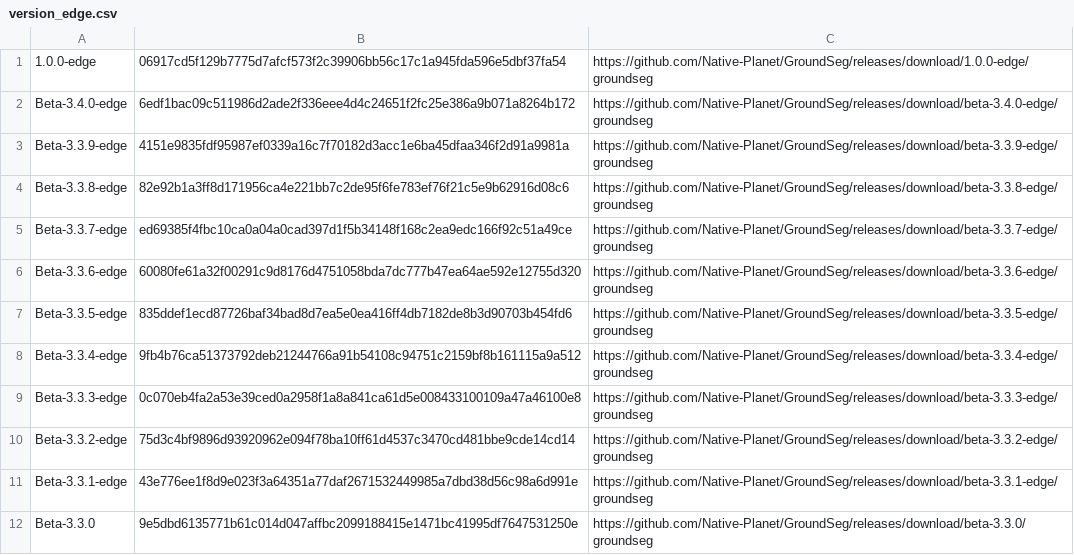
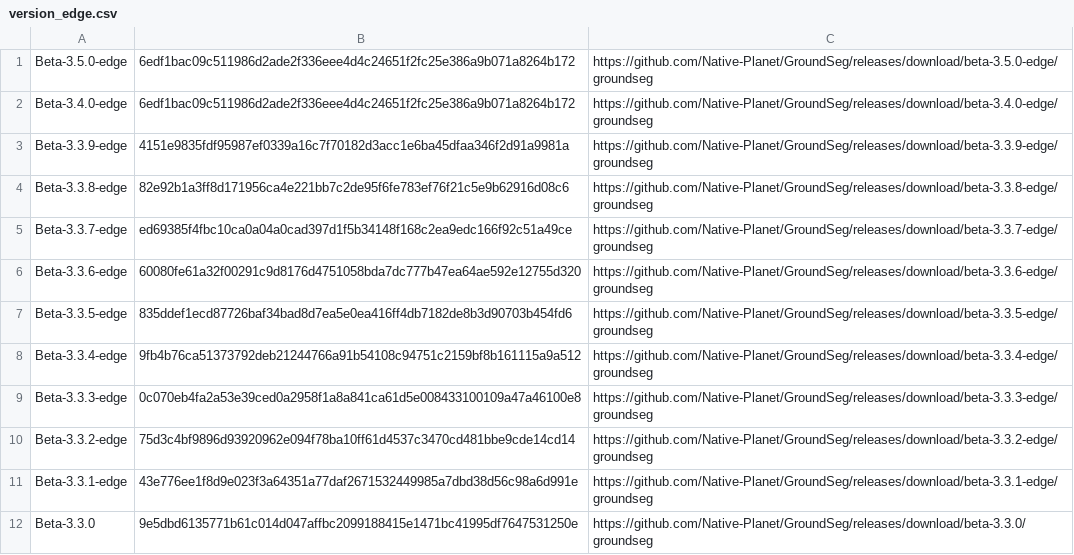
Before and after one commit to Native-Planet/GroundSeg, a CSV file: release/version_edge.csv, drawn as a sheet.

Commit message:
Beta-3.5.0

```diff
--- a/release/version_edge.csv
+++ b/release/version_edge.csv
@@ -1,2 +1,2 @@
-1.0.0-edge,06917cd5f129b7775d7afcf573f2c39906bb56c17c1a945fda596e5dbf37fa54,https://github.com/Native-Planet/GroundSeg/releases/download/1.0.0-edge/groundseg
+Beta-3.5.0-edge,6edf1bac09c511986d2ade2f336eee4d4c24651f2fc25e386a9b071a8264b172,https://github.com/Native-Planet/GroundSeg/releases/download/beta-3.5.0-edge/groundseg
 Beta-3.4.0-edge,6edf1bac09c511986d2ade2f336eee4d4c24651f2fc25e386a9b071a8264b172,https://github.com/Native-Planet/GroundSeg/releases/download/beta-3.4.0-edge/groundseg
```
Also changed, not shown: 2 other files.
